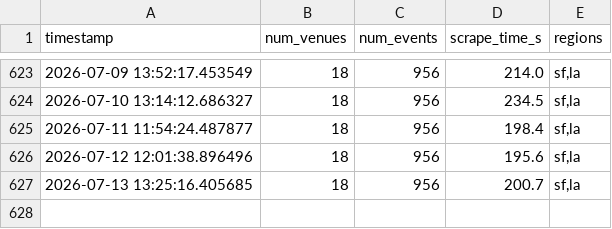
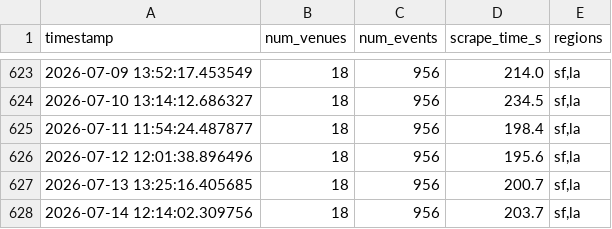
Before and after one commit to slimtomatillo/art-basil, a CSV file: docs/data/db_size.csv, drawn as a sheet; only a part is shown, gaps mark what is left out; the diff names each change by its address in the sheet, - before the commit and + after, or states it on an @@ line.

```diff
--- a/docs/data/db_size.csv
+++ b/docs/data/db_size.csv
+row 628: 2026-07-14 12:14:02.309756 | 18 | 956 | 203.7 | sf,la
```
Also changed, not shown: 3 other files.
